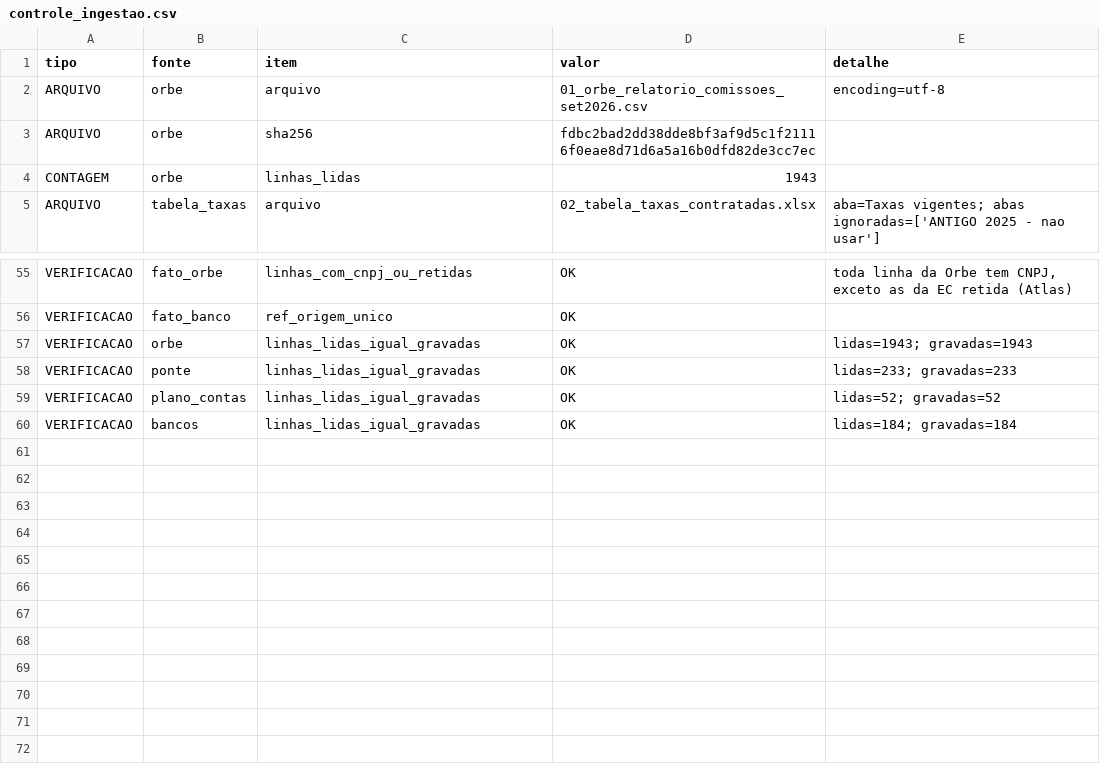
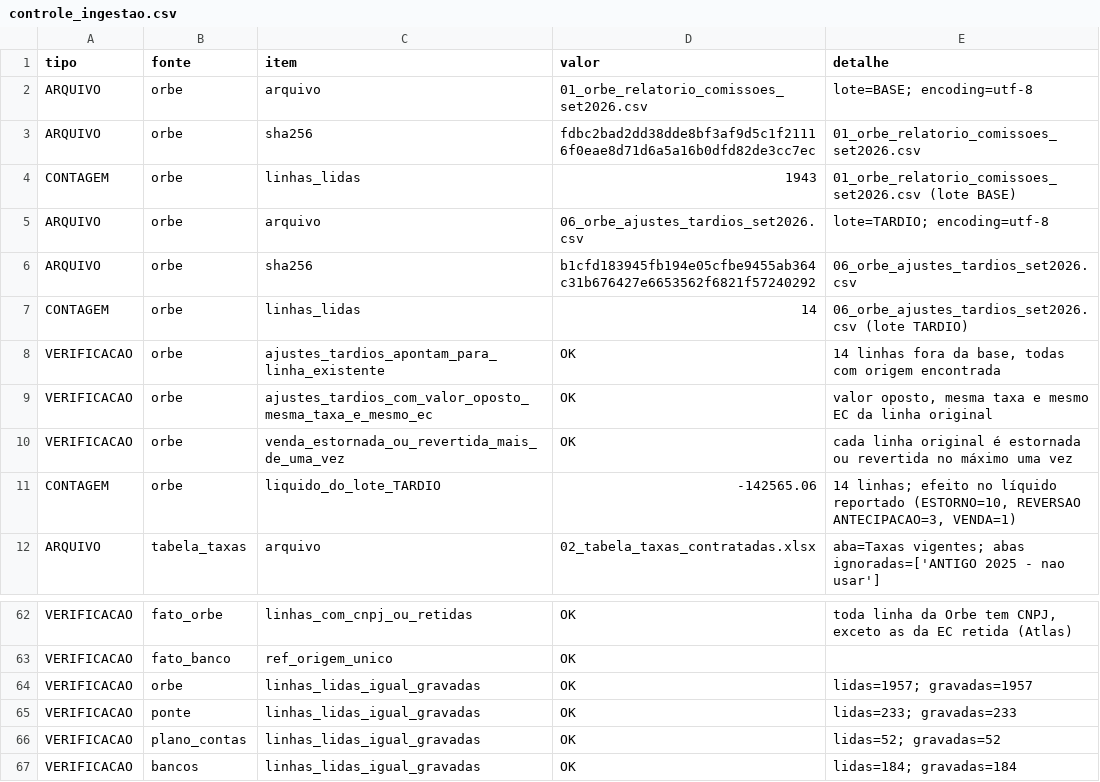
Before and after one commit to matos01pedro26-lab/hackaton_barte, a CSV file: data/controle_ingestao.csv, drawn as a sheet; only a part is shown, gaps mark what is left out.

```diff
--- a/data/controle_ingestao.csv
+++ b/data/controle_ingestao.csv
@@ -1,5 +1,12 @@
 tipo;fonte;item;valor;detalhe
-ARQUIVO;orbe;arquivo;01_orbe_relatorio_comissoes_set2026.csv;encoding=utf-8
-ARQUIVO;orbe;sha256;fdbc2bad2dd38dde8bf3af9d5c1f21116f0eae8d71d6a5a16b0dfd82de3cc7ec;
-CONTAGEM;orbe;linhas_lidas;1943;
+ARQUIVO;orbe;arquivo;01_orbe_relatorio_comissoes_set2026.csv;"lote=BASE; encoding=utf-8"
+ARQUIVO;orbe;sha256;fdbc2bad2dd38dde8bf3af9d5c1f21116f0eae8d71d6a5a16b0dfd82de3cc7ec;01_orbe_relatorio_comissoes_set2026.csv
+CONTAGEM;orbe;linhas_lidas;1943;01_orbe_relatorio_comissoes_set2026.csv (lote BASE)
+ARQUIVO;orbe;arquivo;06_orbe_ajustes_tardios_set2026.csv;"lote=TARDIO; encoding=utf-8"
+ARQUIVO;orbe;sha256;b1cfd183945fb194e05cfbe9455ab364c31b676427e6653562f6821f57240292;06_orbe_ajustes_tardios_set2026.csv
+CONTAGEM;orbe;linhas_lidas;14;06_orbe_ajustes_tardios_set2026.csv (lote TARDIO)
+VERIFICACAO;orbe;ajustes_tardios_apontam_para_linha_existente;OK;14 linhas fora da base, todas com origem encontrada
+VERIFICACAO;orbe;ajustes_tardios_com_valor_oposto_mesma_taxa_e_mesmo_ec;OK;valor oposto, mesma taxa e mesmo EC da linha original
+VERIFICACAO;orbe;venda_estornada_ou_revertida_mais_de_uma_vez;OK;cada linha original é estornada ou revertida no máximo uma vez
+CONTAGEM;orbe;liquido_do_lote_TARDIO;-142565.06;"14 linhas; efeito no líquido reportado (ESTORNO=10, REVERSAO ANTECIPACAO=3, VENDA=1)"
 ARQUIVO;tabela_taxas;arquivo;02_tabela_taxas_contratadas.xlsx;"aba=Taxas vigentes; abas ignoradas=['ANTIGO 2025 - nao usar']"
@@ -56,3 +63,3 @@ VERIFICACAO;fato_orbe;linhas_com_cnpj_ou_retidas;OK;toda linha da Orbe tem CNPJ,
 VERIFICACAO;fato_banco;ref_origem_unico;OK;
-VERIFICACAO;orbe;linhas_lidas_igual_gravadas;OK;"lidas=1943; gravadas=1943"
+VERIFICACAO;orbe;linhas_lidas_igual_gravadas;OK;"lidas=1957; gravadas=1957"
 VERIFICACAO;ponte;linhas_lidas_igual_gravadas;OK;"lidas=233; gravadas=233"
```
Also changed, not shown: data/dim_ec.csv, data/dim_lojista.csv, 19 other files.
